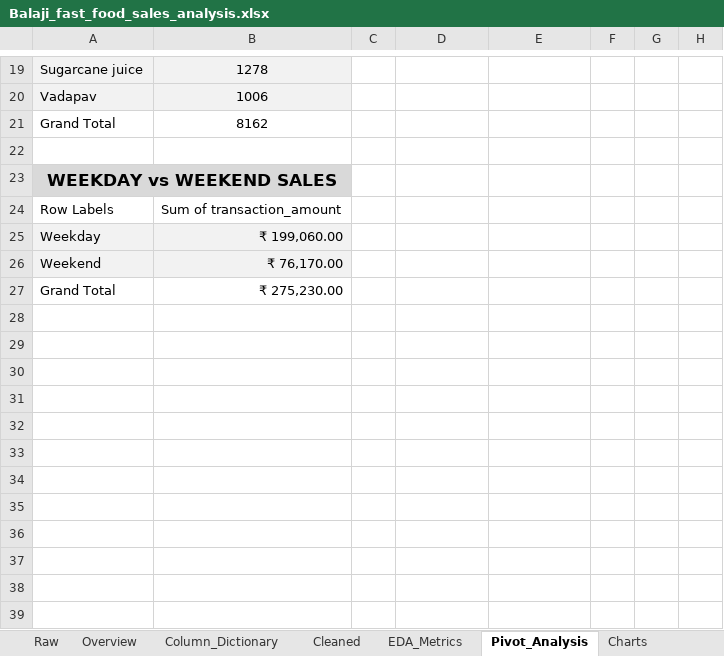
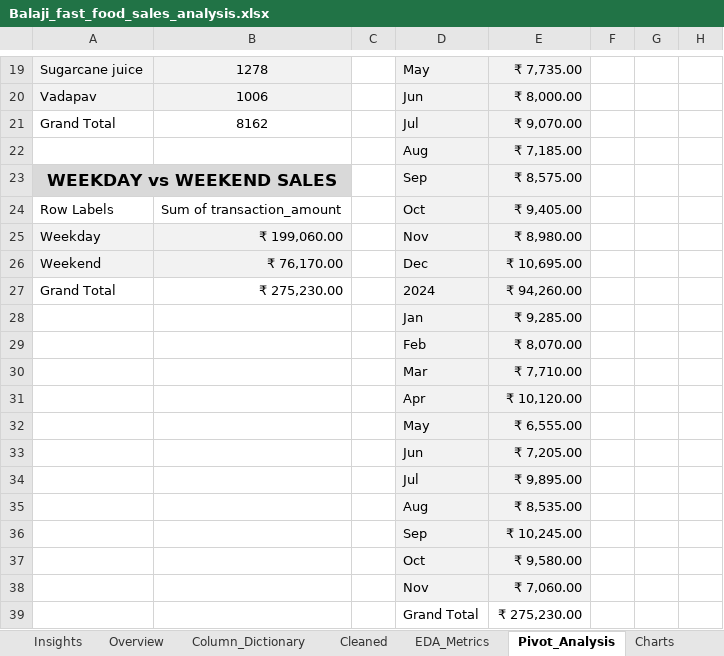
Before and after one commit to Sagarjain93/Data-Analytics-Portfolio, an Excel workbook: Excel-EDA/balaji_fast_food/Balaji_fast_food_sales_analysis.xlsx, sheet Pivot_Analysis, drawn as a sheet; only a part is shown, gaps mark what is left out; values as stored, in another font and other column widths than the file's, no borders; the diff covers the shown part only; the diff names each change by its address in the sheet, - before the commit and + after, or states it on an @@ line.

Commit message:
Add final Excel dashboard for Balaji Fast Food sales analysis
Completed the interactive Excel dashboard combining KPI cards and key
visualizations, including top-selling items, monthly sales trends,
weekday vs weekend performance, payment behavior, and time-of-sale
analysis. The dashboard provides a clear, executive-level overview of
business performance and insights.

```diff
--- a/Excel-EDA/balaji_fast_food/Balaji_fast_food_sales_analysis.xlsx (sheet Pivot_Analysis)
+++ b/Excel-EDA/balaji_fast_food/Balaji_fast_food_sales_analysis.xlsx (sheet Pivot_Analysis)
-D19:E27 fill: none
+D19:E27 fill: #F2F2F2
-D19: (empty)
+D19: May
-E19: (empty)
+E19: ₹ 7,735.00
-D20: (empty)
+D20: Jun
-E20: (empty)
+E20: ₹ 8,000.00
-D21: (empty)
+D21: Jul
-E21: (empty)
+E21: ₹ 9,070.00
-row 22: (empty)
+row 22:  |  |  | Aug | ₹ 7,185.00
-D23: (empty)
+D23: Sep
-E23: (empty)
+E23: ₹ 8,575.00
-D24: (empty)
+D24: Oct
-E24: (empty)
+E24: ₹ 9,405.00
-D25: (empty)
+D25: Nov
-E25: (empty)
+E25: ₹ 8,980.00
-D26: (empty)
+D26: Dec
-E26: (empty)
+E26: ₹ 10,695.00
-D27: (empty)
+D27: 2024
-E27: (empty)
+E27: ₹ 94,260.00
+row 28:  |  |  | Jan | ₹ 9,285.00
+row 29:  |  |  | Feb | ₹ 8,070.00
+row 30:  |  |  | Mar | ₹ 7,710.00
+row 31:  |  |  | Apr | ₹ 10,120.00
+row 32:  |  |  | May | ₹ 6,555.00
+row 33:  |  |  | Jun | ₹ 7,205.00
+row 34:  |  |  | Jul | ₹ 9,895.00
+row 35:  |  |  | Aug | ₹ 8,535.00
+row 36:  |  |  | Sep | ₹ 10,245.00
+row 37:  |  |  | Oct | ₹ 9,580.00
+row 38:  |  |  | Nov | ₹ 7,060.00
+row 39:  |  |  | Grand Total | ₹ 275,230.00
```
Also changed, not shown: 30 edited cells and cell formats elsewhere in this sheet, sheet Cleaned, sheet Column_Dictionary, sheet Overview, sheet EDA_Metrics, other sheet tabs, charts or pictures.
